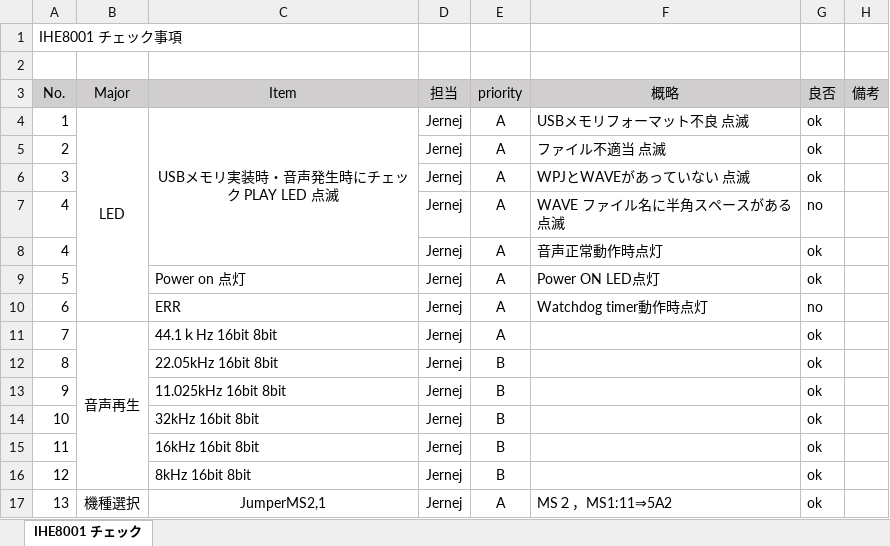
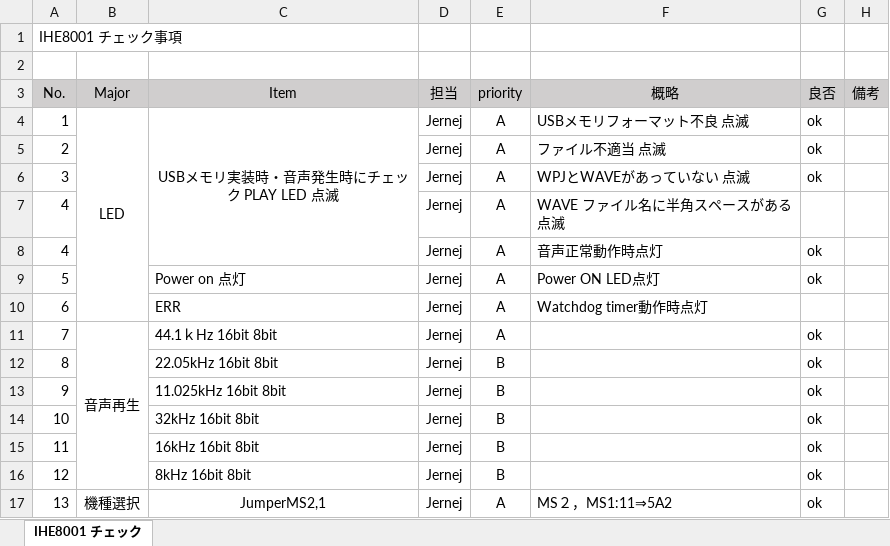
Before and after one commit to jernejp21/VoiceNavi, an Excel workbook: IHE8001チェック5A2.xlsx, sheet IHE8001 チェック, drawn as a sheet; only a part is shown; values as stored, in another font and other column widths than the file's, no borders; the diff names each change by its address in the sheet, - before the commit and + after, or states it on an @@ line.

```diff
--- a/IHE8001チェック5A2.xlsx (sheet IHE8001 チェック)
+++ b/IHE8001チェック5A2.xlsx (sheet IHE8001 チェック)
-G7 (良否): no
+G7 (良否): (empty)
-G10 (良否): no
+G10 (良否): (empty)
```
Also changed, not shown: 2 other files.
